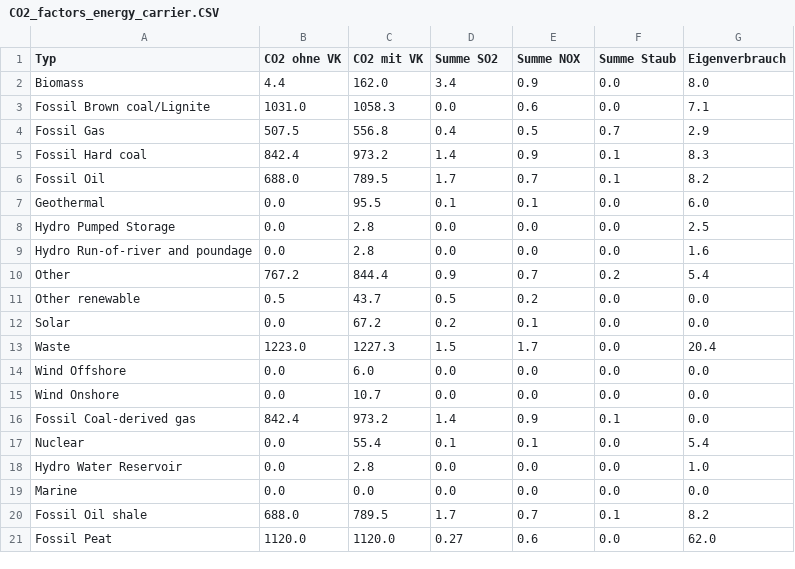
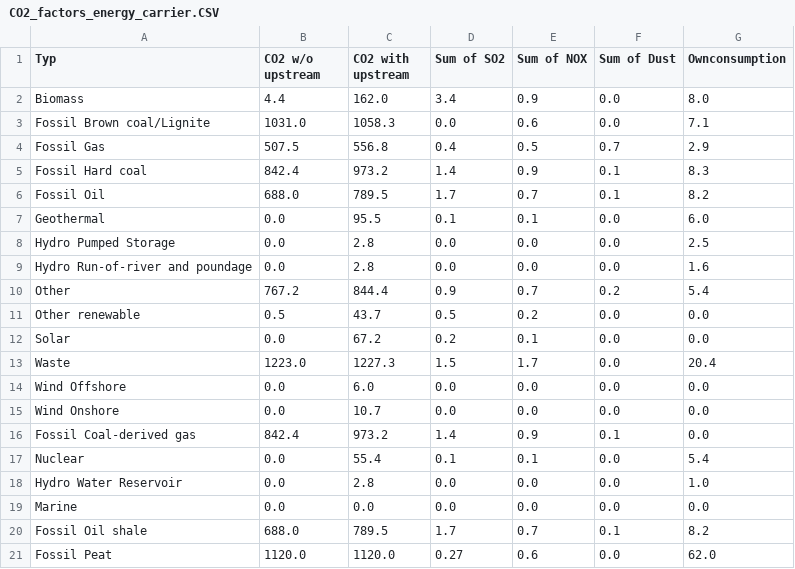
Before and after one commit to maurerle/entso-monitor, a CSV file: entsoe/CO2_factors_energy_carrier.CSV, drawn as a sheet.

```diff
--- a/entsoe/CO2_factors_energy_carrier.CSV
+++ b/entsoe/CO2_factors_energy_carrier.CSV
@@ -1,2 +1,2 @@
-Typ;CO2 ohne VK;CO2 mit VK;Summe SO2;Summe NOX;Summe Staub;Eigenverbrauch
+Typ;CO2 w/o upstream;CO2 with upstream;Sum of SO2;Sum of NOX;Sum of Dust;Ownconsumption
 Biomass;4.4;162.0;3.4;0.9;0.0;8.0
```
Also changed, not shown: 5 other files.
